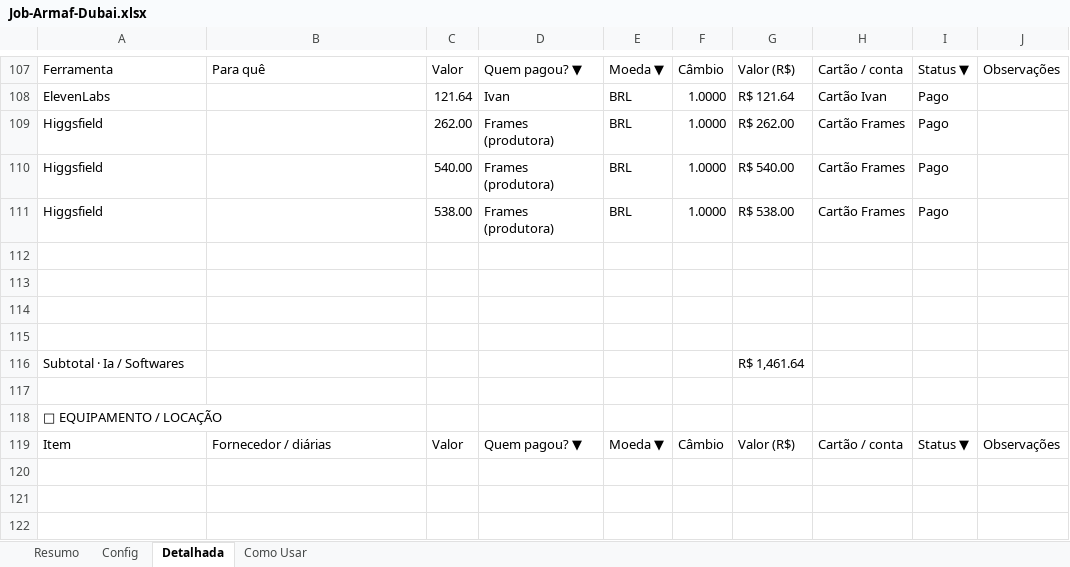
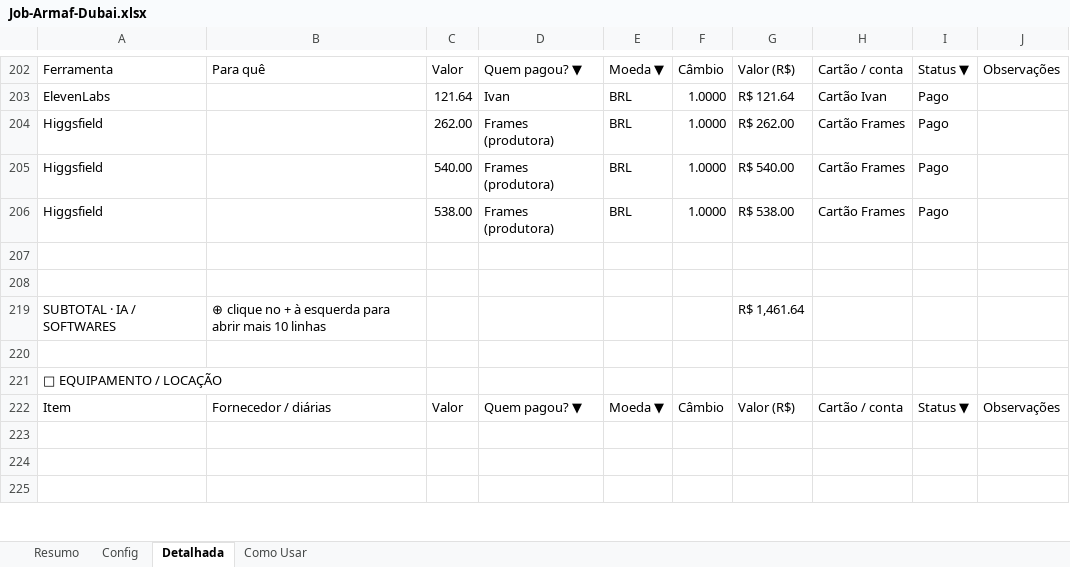
Before and after one commit to naviquadros-lab/CLAUDE, an Excel workbook: Job-Armaf-Dubai.xlsx, sheet Detalhada, drawn as a sheet; only a part is shown, gaps mark what is left out; values as stored, in another font and other column widths than the file's, no cell formats; conditional formats not drawn; removed rows and columns are numbered as before the commit, all else as after; the diff covers the shown part only; the diff names each change by its address in the sheet, - before the commit and + after, or states it on an @@ line.

```diff
--- a/Job-Armaf-Dubai.xlsx (sheet Detalhada)
+++ b/Job-Armaf-Dubai.xlsx (sheet Detalhada)
-row 219: (empty)
+row 219: SUBTOTAL · IA / SOFTWARES | ⊕ clique no + à esquerda para abrir mais 10 linhas |  |  |  |  | R$ 1,461.64
-row 115: (empty)
-row 116: Subtotal · Ia / Softwares |  |  |  |  |  | R$ 1,461.64
```
Also changed, not shown: 27 removed rows and 21 edited cells elsewhere in this sheet, sheet Como Usar, cell formats, formulas that keep their value, Modelo-Job-Produtora.xlsx.
